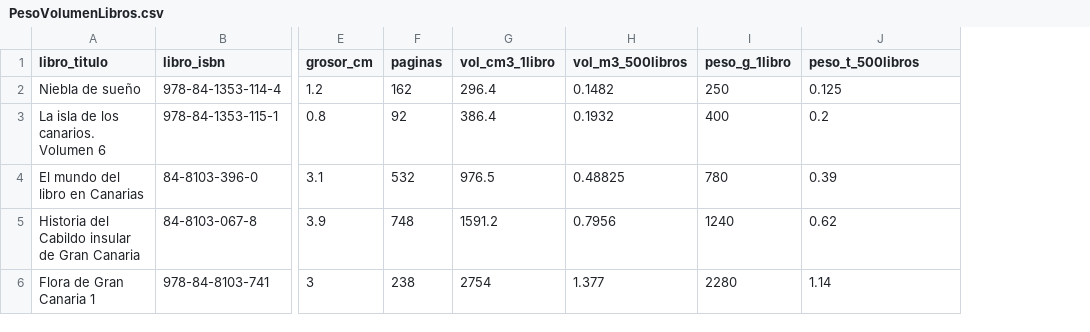
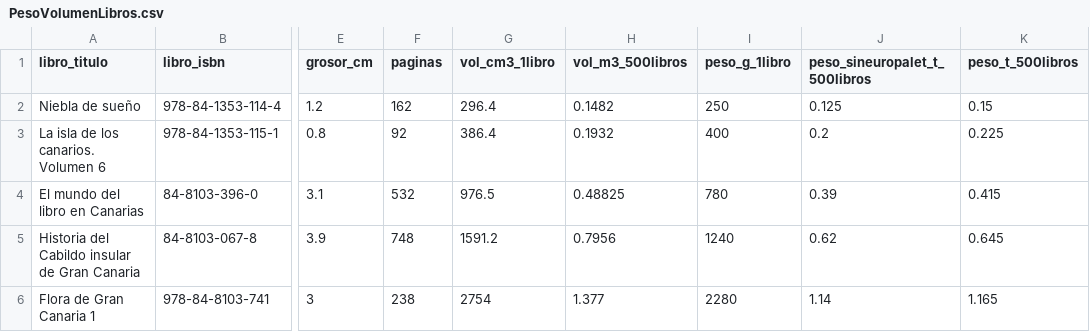
Before and after one commit to bererei/Huella-carbono-transporte-editorial, a CSV file: data/raw/PesoVolumenLibros.csv, drawn as a sheet; only a part is shown, gaps mark what is left out; the diff names each change by its address in the sheet, - before the commit and + after, or states it on an @@ line.

```diff
--- a/data/raw/PesoVolumenLibros.csv
+++ b/data/raw/PesoVolumenLibros.csv
+column K (peso_t_500libros), rows 2-6: 0.15 | 0.225 | 0.415 | 0.645 | 1.165
-J1: peso_t_500libros
+J1: peso_sineuropalet_t_500libros
```
Also changed, not shown: 8 other files.
